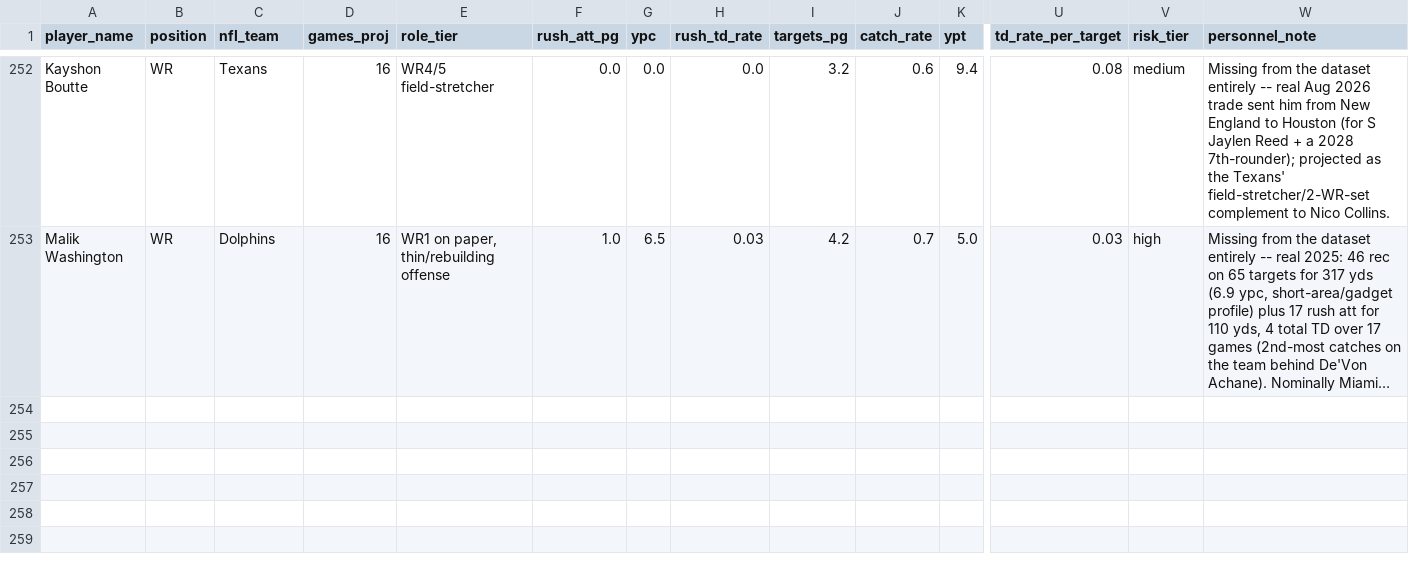
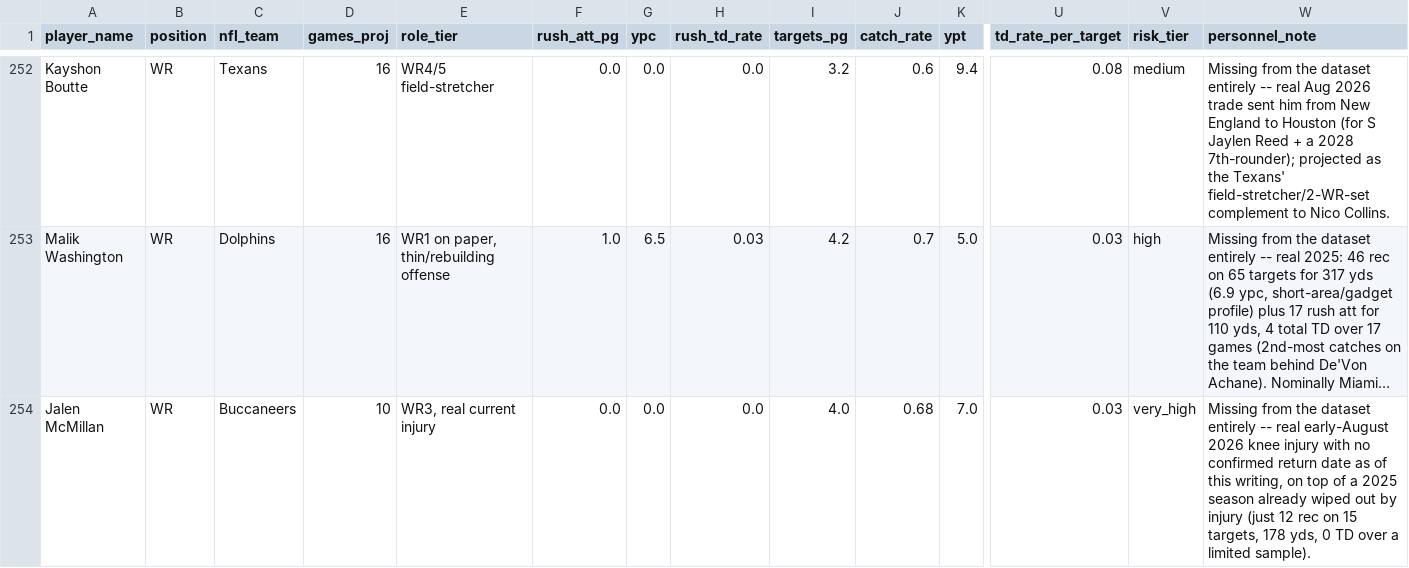
Before and after one commit to jsimone123189-cmd/Fantasy-football-auction, a CSV file: data/projections/inputs_2026.csv, drawn as a sheet; only a part is shown, gaps mark what is left out; long unchanged cells end in …; rows hold the shown columns only; the diff names each change by its address in the sheet, - before the commit and + after, or states it on an @@ line.

```diff
--- a/data/projections/inputs_2026.csv
+++ b/data/projections/inputs_2026.csv
+row 254: Jalen McMillan | WR | Buccaneers | 10 | WR3, real current injury | 0.0 | 0.0 | 0.0 | 4.0 | 0.68 | 7.0 | 0.03 | very_high | Missing from the dataset entirely -- real early-August 2026 knee injury with no confirmed return date as of this writing, on top of a 2025 season already wiped out by injury (just 12 rec on 15 targets, 178 yds, 0 TD over a limited sample).
```
Also changed, not shown: data/electric_blue/2026.csv, data/projections/2026.csv, 2 other files.
